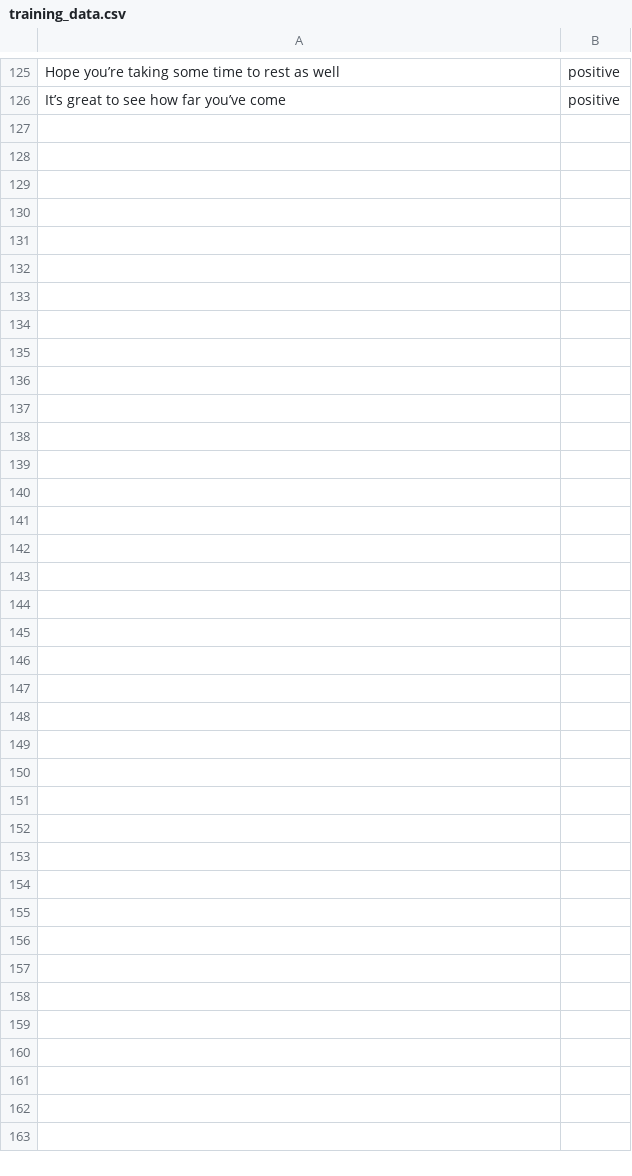
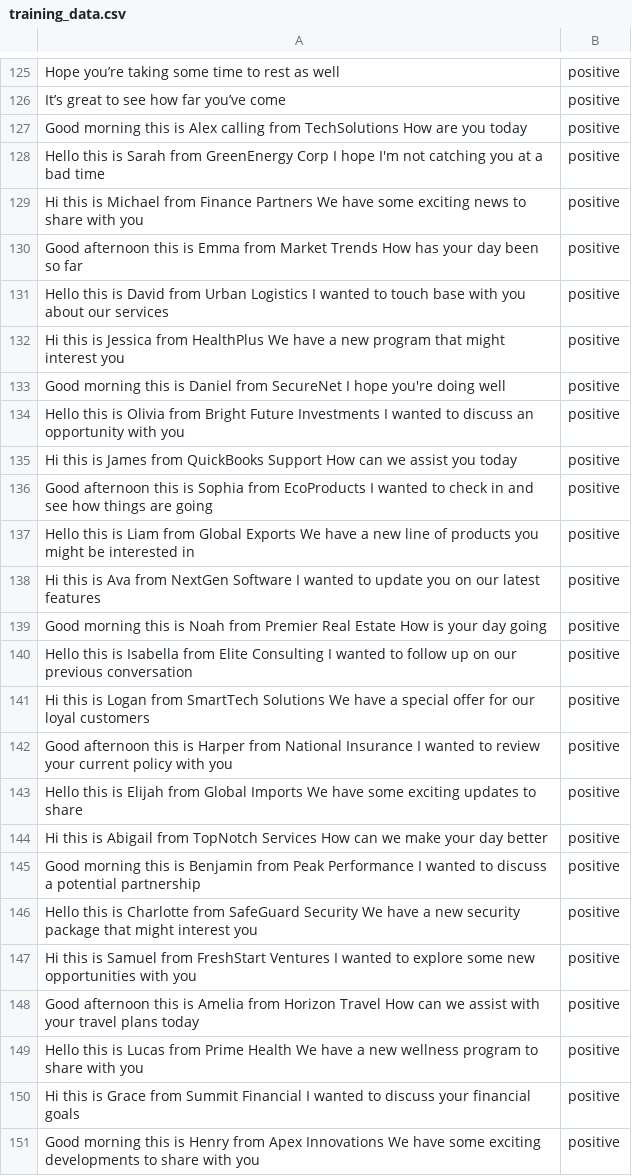
Before and after one commit to Arvuud/NeurAInc, a CSV file: project/src/main/resources/data/training_data.csv, drawn as a sheet; only a part is shown, gaps mark what is left out; the diff names each change by its address in the sheet, - before the commit and + after, or states it on an @@ line.

```diff
--- a/project/src/main/resources/data/training_data.csv
+++ b/project/src/main/resources/data/training_data.csv
+row 127: Good morning this is Alex calling from TechSolutions How are you today | positive
+row 128: Hello this is Sarah from GreenEnergy Corp I hope I'm not catching you at a bad time | positive
+row 129: Hi this is Michael from Finance Partners We have some exciting news to share with you | positive
+row 130: Good afternoon this is Emma from Market Trends How has your day been so far | positive
+row 131: Hello this is David from Urban Logistics I wanted to touch base with you about our services | positive
+row 132: Hi this is Jessica from HealthPlus We have a new program that might interest you | positive
+row 133: Good morning this is Daniel from SecureNet I hope you're doing well | positive
+row 134: Hello this is Olivia from Bright Future Investments I wanted to discuss an opportunity with you | positive
+row 135: Hi this is James from QuickBooks Support How can we assist you today | positive
+row 136: Good afternoon this is Sophia from EcoProducts I wanted to check in and see how things are going | positive
+row 137: Hello this is Liam from Global Exports We have a new line of products you might be interested in | positive
+row 138: Hi this is Ava from NextGen Software I wanted to update you on our latest features | positive
+row 139: Good morning this is Noah from Premier Real Estate How is your day going | positive
+row 140: Hello this is Isabella from Elite Consulting I wanted to follow up on our previous conversation | positive
+row 141: Hi this is Logan from SmartTech Solutions We have a special offer for our loyal customers | positive
+row 142: Good afternoon this is Harper from National Insurance I wanted to review your current policy with you | positive
+row 143: Hello this is Elijah from Global Imports We have some exciting updates to share | positive
+row 144: Hi this is Abigail from TopNotch Services How can we make your day better | positive
+row 145: Good morning this is Benjamin from Peak Performance I wanted to discuss a potential partnership | positive
+row 146: Hello this is Charlotte from SafeGuard Security We have a new security package that might interest you | positive
+row 147: Hi this is Samuel from FreshStart Ventures I wanted to explore some new opportunities with you | positive
+row 148: Good afternoon this is Amelia from Horizon Travel How can we assist with your travel plans today | positive
+row 149: Hello this is Lucas from Prime Health We have a new wellness program to share with you | positive
+row 150: Hi this is Grace from Summit Financial I wanted to discuss your financial goals | positive
+row 151: Good morning this is Henry from Apex Innovations We have some exciting developments to share with you | positive
```
Also changed, not shown: 5 other files.
